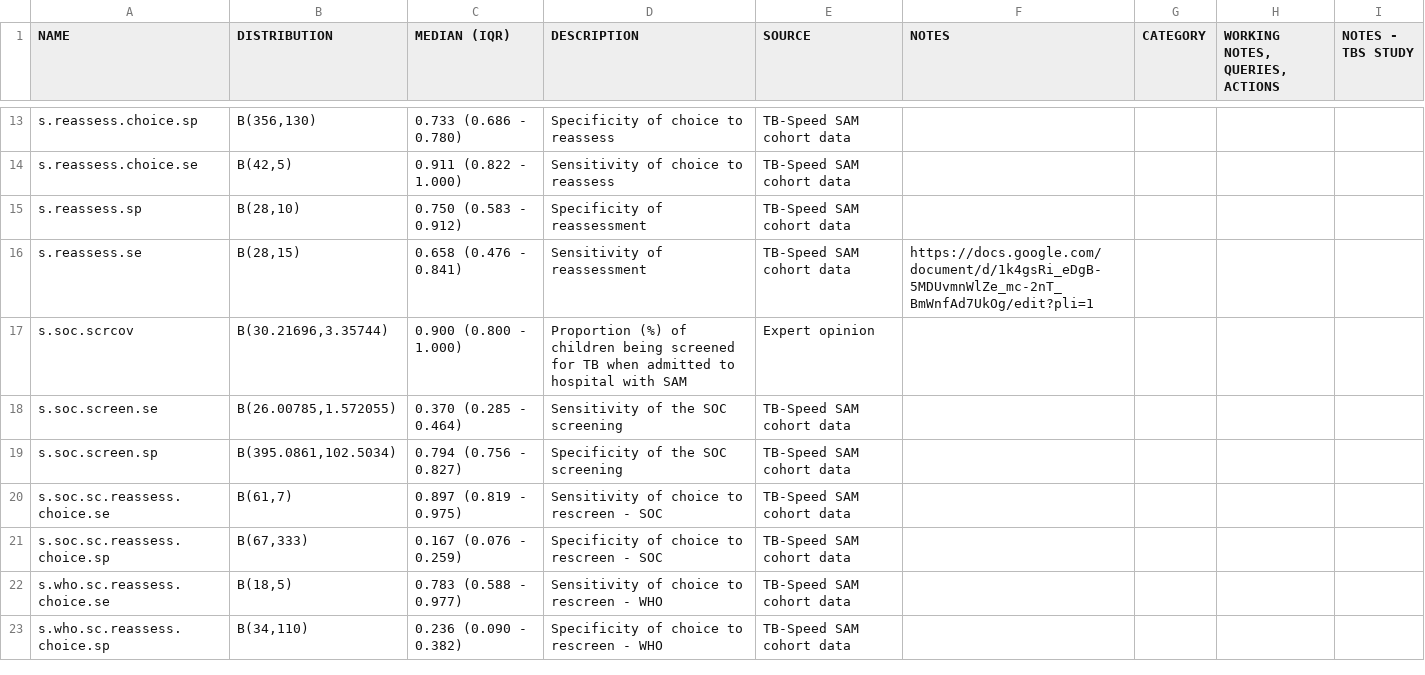
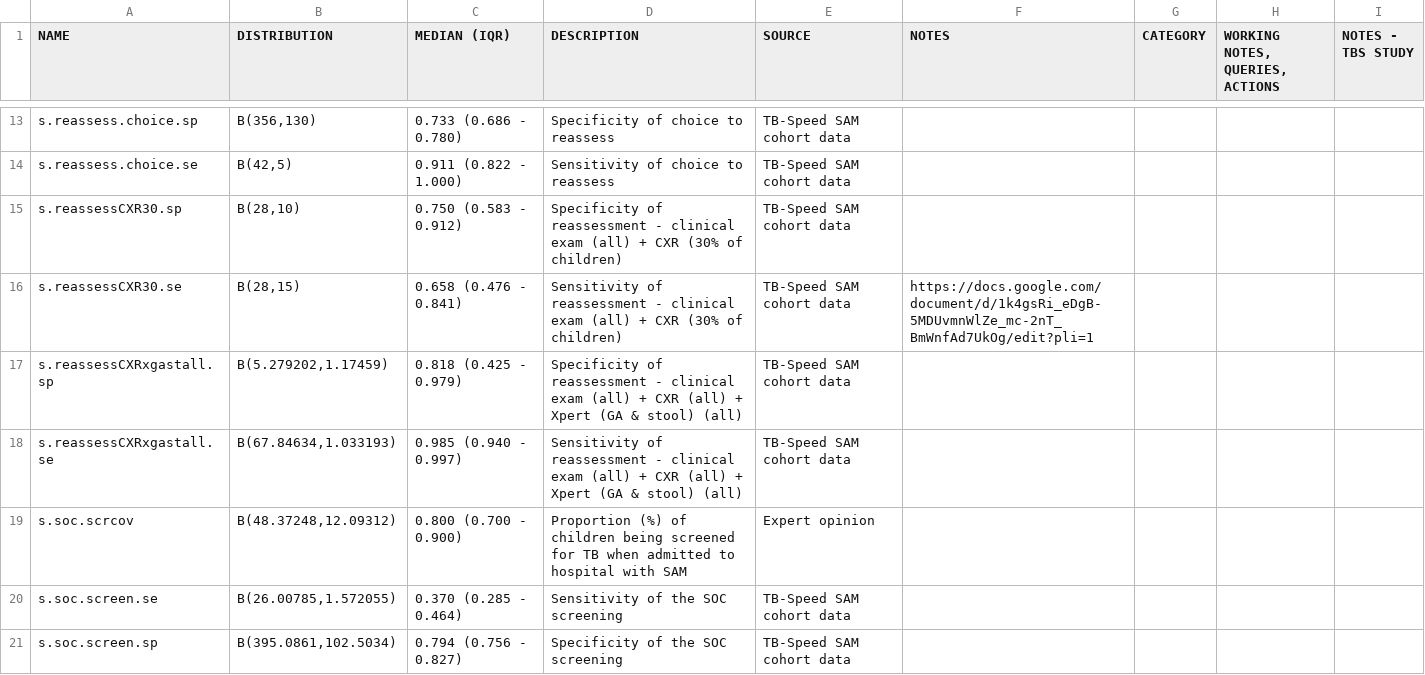
Before and after one commit to petedodd/TBSsam, a CSV file: data/SAMparameters.csv, drawn as a sheet; only a part is shown, gaps mark what is left out; the shorter side is filled out with more unchanged rows.

Commit message:
renamed s.reassess.se and s.reassess.sp to s.reassessCXR30.se and s.reassessCXR30.sp.
added full reassessment se/sp (clin+CXR+Xpert) parms (OM agreed to use this instead), but values of se/sp still being discussed

revised SOC screening coverage (90% to 80%) as per clinicians' opinion

```diff
--- a/data/SAMparameters.csv
+++ b/data/SAMparameters.csv
@@ -14,5 +14,7 @@ s.reassess.choice.sp,"B(356,130)",0.733 (0.686 - 0.780),Specificity of choice to
 s.reassess.choice.se,"B(42,5)",0.911 (0.822 - 1.000),Sensitivity of choice to reassess,TB-Speed SAM cohort data,,,,
-s.reassess.sp,"B(28,10)",0.750 (0.583 - 0.912),Specificity of  reassessment,TB-Speed SAM cohort data,,,,
-s.reassess.se,"B(28,15)",0.658 (0.476 - 0.841),Sensitivity of reassessment,TB-Speed SAM cohort data,https://docs.google.com/document/d/1k4gsRi_eDgB-5MDUvmnWlZe_mc-2nT_BmWnfAd7UkOg/edit?pli=1,,,
-s.soc.scrcov,"B(30.21696,3.35744)",0.900 (0.800 - 1.000),Proportion (%) of children being screened for TB when admitted to hospital with SAM,Expert opinion,,,,
+s.reassessCXR30.sp,"B(28,10)",0.750 (0.583 - 0.912),Specificity of  reassessment - clinical exam (all) + CXR (30% of children),TB-Speed SAM cohort data,,,,
+s.reassessCXR30.se,"B(28,15)",0.658 (0.476 - 0.841),Sensitivity of reassessment - clinical exam (all) + CXR (30% of children),TB-Speed SAM cohort data,https://docs.google.com/document/d/1k4gsRi_eDgB-5MDUvmnWlZe_mc-2nT_BmWnfAd7UkOg/edit?pli=1,,,
+s.reassessCXRxgastall.sp,"B(5.279202,1.17459)",0.818 (0.425 - 0.979),Specificity of  reassessment - clinical exam (all) + CXR (all) + Xpert (GA & stool) (all),TB-Speed SAM cohort data,,,,
+s.reassessCXRxgastall.se,"B(67.84634,1.033193)",0.985 (0.940 - 0.997),Sensitivity of reassessment - clinical exam (all) + CXR (all) + Xpert (GA & stool) (all),TB-Speed SAM cohort data,,,,
+s.soc.scrcov,"B(48.37248,12.09312)",0.800 (0.700 - 0.900),Proportion (%) of children being screened for TB when admitted to hospital with SAM,Expert opinion,,,,
 s.soc.screen.se,"B(26.00785,1.572055)",0.370 (0.285 - 0.464),Sensitivity of the SOC screening,TB-Speed SAM cohort data,,,,
```
